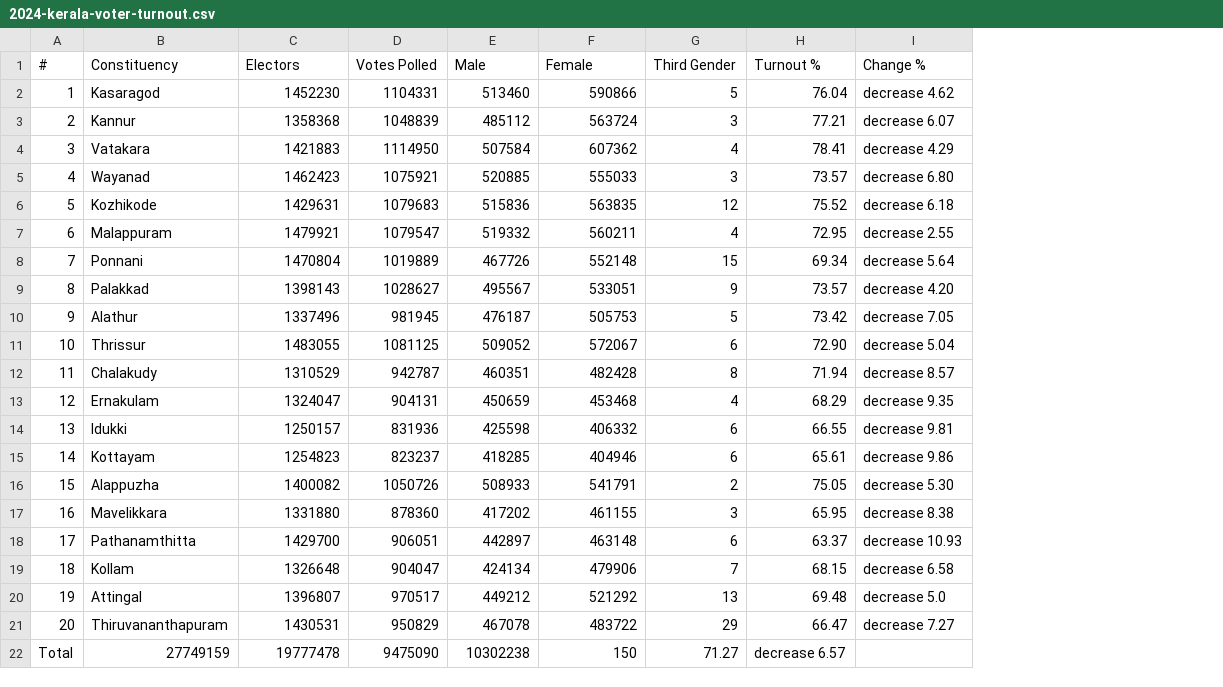
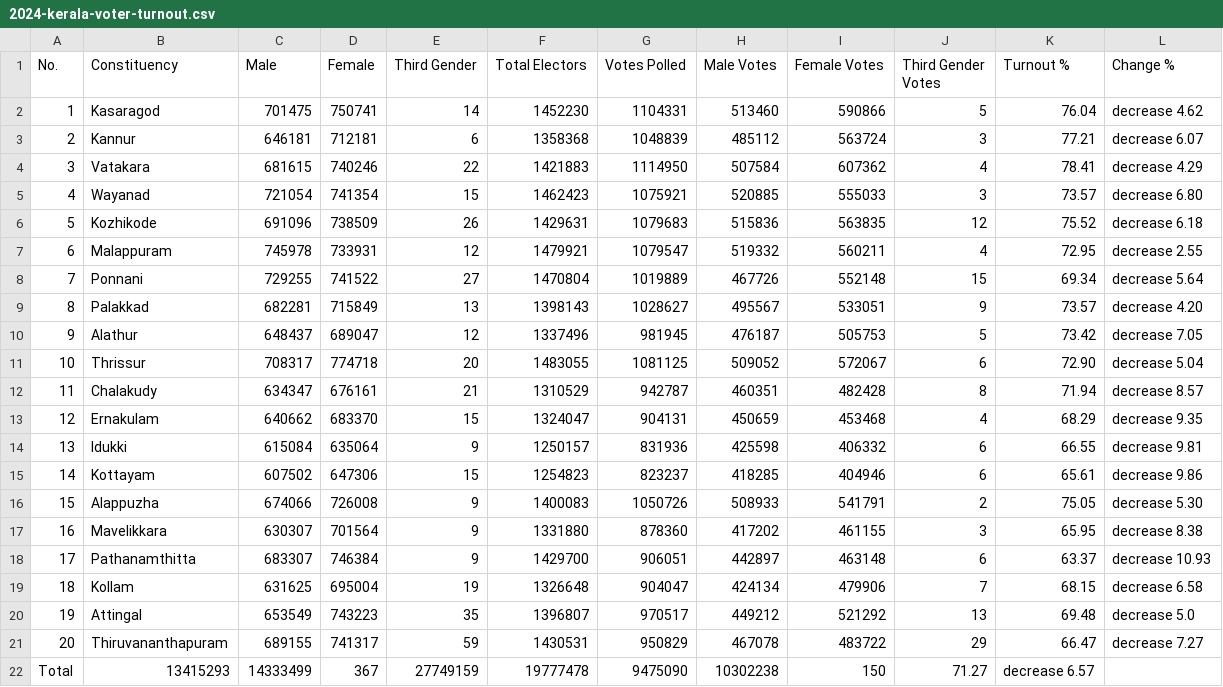
Before and after one commit to anoobbacker/election-leaderboard, a CSV file: data/2024/2024-kerala-voter-turnout.csv, drawn as a sheet; addresses are those after the commit; the diff names each change by its address in the sheet, - before the commit and + after, or states it on an @@ line.

Commit message:
Update voter turnout

```diff
--- a/data/2024/2024-kerala-voter-turnout.csv
+++ b/data/2024/2024-kerala-voter-turnout.csv
+column C (Male), rows 2-22: 701475 | 646181 | 681615 | 721054 | 691096 | 745978 | 729255 | 682281 | 648437 | 708317 | 634347 | 640662 | 615084 | 607502 | 674066 | 630307 | 683307 | 631625 | 653549 | 689155 | 14333499
+column D (Female), rows 2-22: 750741 | 712181 | 740246 | 741354 | 738509 | 733931 | 741522 | 715849 | 689047 | 774718 | 676161 | 683370 | 635064 | 647306 | 726008 | 701564 | 746384 | 695004 | 743223 | 741317 | 367
+column E (Third Gender), rows 2-22: 14 | 6 | 22 | 15 | 26 | 12 | 27 | 13 | 12 | 20 | 21 | 15 | 9 | 15 | 9 | 9 | 9 | 19 | 35 | 59 | 27749159
-A1: #
+A1: No.
-F1: Electors
+F1: Total Electors
-H1: Male
+H1: Male Votes
-I1: Female
+I1: Female Votes
-J1: Third Gender
+J1: Third Gender Votes
-F16 (Total Electors): 1400082
+F16 (Total Electors): 1400083
-B22 (Constituency): 27749159
+B22 (Constituency): 13415293
```
